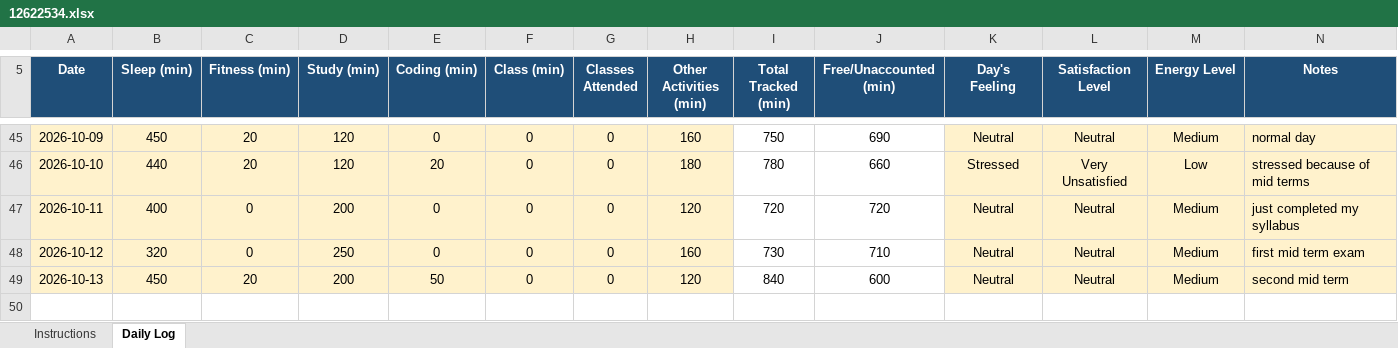
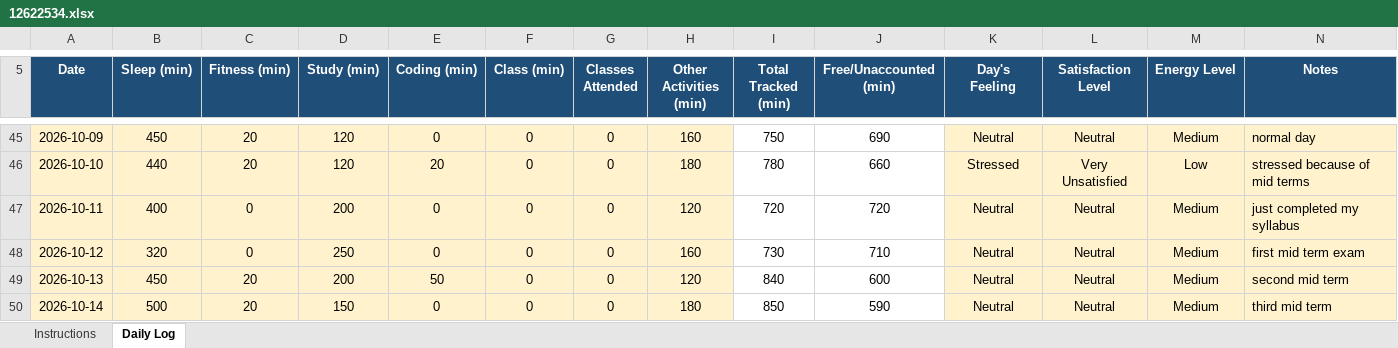
Before and after one commit to rahul33kumar1001-hash/776, an Excel workbook: 12622534.xlsx, sheet Daily Log, drawn as a sheet; only a part is shown, gaps mark what is left out; values as stored, in another font and other column widths than the file's, no borders; conditional formats not drawn; the diff names each change by its address in the sheet, - before the commit and + after, or states it on an @@ line.

Commit message:
updated on 14-10-2026

```diff
--- a/12622534.xlsx (sheet Daily Log)
+++ b/12622534.xlsx (sheet Daily Log)
+row 50: 2026-10-14 | 500 | 20 | 150 | 0 | 0 | 0 | 180 | 850 | 590 | Neutral | Neutral | Medium | third mid term
```
